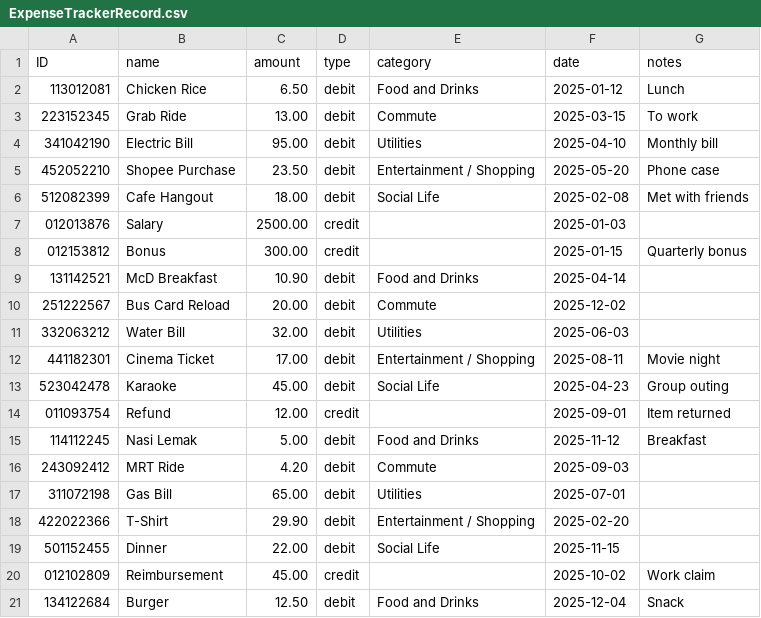
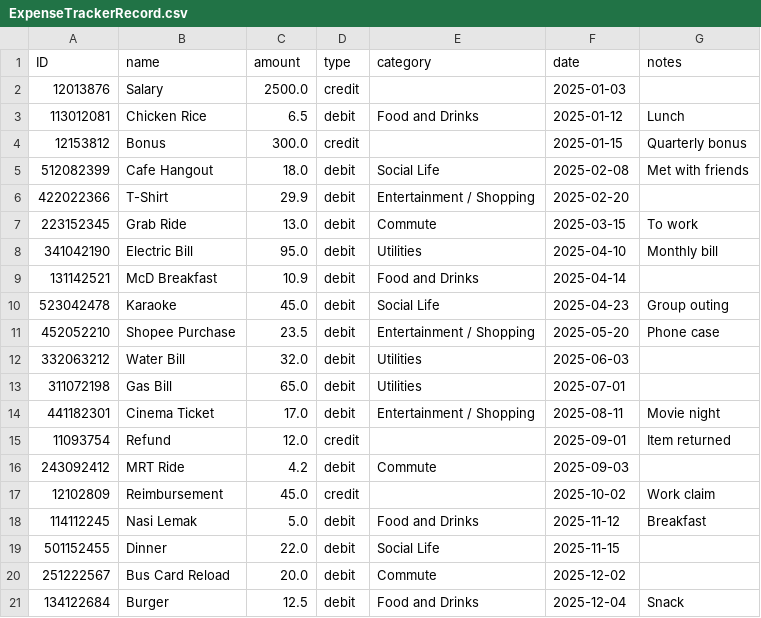
Before and after one commit to ytSIN25/Python-Expense-Tracker, a CSV file: ExpenseTrackerRecord.csv, drawn as a sheet.

```diff
--- a/ExpenseTrackerRecord.csv
+++ b/ExpenseTrackerRecord.csv
@@ -1,21 +1,21 @@
 ID,name,amount,type,category,date,notes
-113012081,Chicken Rice,6.50,debit,Food and Drinks,2025-01-12,Lunch
-223152345,Grab Ride,13.00,debit,Commute,2025-03-15,To work
-341042190,Electric Bill,95.00,debit,Utilities,2025-04-10,Monthly bill
-452052210,Shopee Purchase,23.50,debit,Entertainment / Shopping,2025-05-20,Phone case
-512082399,Cafe Hangout,18.00,debit,Social Life,2025-02-08,Met with friends
-012013876,Salary,2500.00,credit,,2025-01-03,
-012153812,Bonus,300.00,credit,,2025-01-15,Quarterly bonus
-131142521,McD Breakfast,10.90,debit,Food and Drinks,2025-04-14,
-251222567,Bus Card Reload,20.00,debit,Commute,2025-12-02,
-332063212,Water Bill,32.00,debit,Utilities,2025-06-03,
-441182301,Cinema Ticket,17.00,debit,Entertainment / Shopping,2025-08-11,Movie night
-523042478,Karaoke,45.00,debit,Social Life,2025-04-23,Group outing
-011093754,Refund,12.00,credit,,2025-09-01,Item returned
-114112245,Nasi Lemak,5.00,debit,Food and Drinks,2025-11-12,Breakfast
-243092412,MRT Ride,4.20,debit,Commute,2025-09-03,
-311072198,Gas Bill,65.00,debit,Utilities,2025-07-01,
-422022366,T-Shirt,29.90,debit,Entertainment / Shopping,2025-02-20,
-501152455,Dinner,22.00,debit,Social Life,2025-11-15,
-012102809,Reimbursement,45.00,credit,,2025-10-02,Work claim
-134122684,Burger,12.50,debit,Food and Drinks,2025-12-04,Snack
+12013876,Salary,2500.0,credit,,2025-01-03,
+113012081,Chicken Rice,6.5,debit,Food and Drinks,2025-01-12,Lunch
+12153812,Bonus,300.0,credit,,2025-01-15,Quarterly bonus
+512082399,Cafe Hangout,18.0,debit,Social Life,2025-02-08,Met with friends
+422022366,T-Shirt,29.9,debit,Entertainment / Shopping,2025-02-20,
+223152345,Grab Ride,13.0,debit,Commute,2025-03-15,To work
+341042190,Electric Bill,95.0,debit,Utilities,2025-04-10,Monthly bill
+131142521,McD Breakfast,10.9,debit,Food and Drinks,2025-04-14,
+523042478,Karaoke,45.0,debit,Social Life,2025-04-23,Group outing
+452052210,Shopee Purchase,23.5,debit,Entertainment / Shopping,2025-05-20,Phone case
+332063212,Water Bill,32.0,debit,Utilities,2025-06-03,
+311072198,Gas Bill,65.0,debit,Utilities,2025-07-01,
+441182301,Cinema Ticket,17.0,debit,Entertainment / Shopping,2025-08-11,Movie night
+11093754,Refund,12.0,credit,,2025-09-01,Item returned
+243092412,MRT Ride,4.2,debit,Commute,2025-09-03,
+12102809,Reimbursement,45.0,credit,,2025-10-02,Work claim
+114112245,Nasi Lemak,5.0,debit,Food and Drinks,2025-11-12,Breakfast
+501152455,Dinner,22.0,debit,Social Life,2025-11-15,
+251222567,Bus Card Reload,20.0,debit,Commute,2025-12-02,
+134122684,Burger,12.5,debit,Food and Drinks,2025-12-04,Snack
```
Also changed, not shown: 1 other file.
